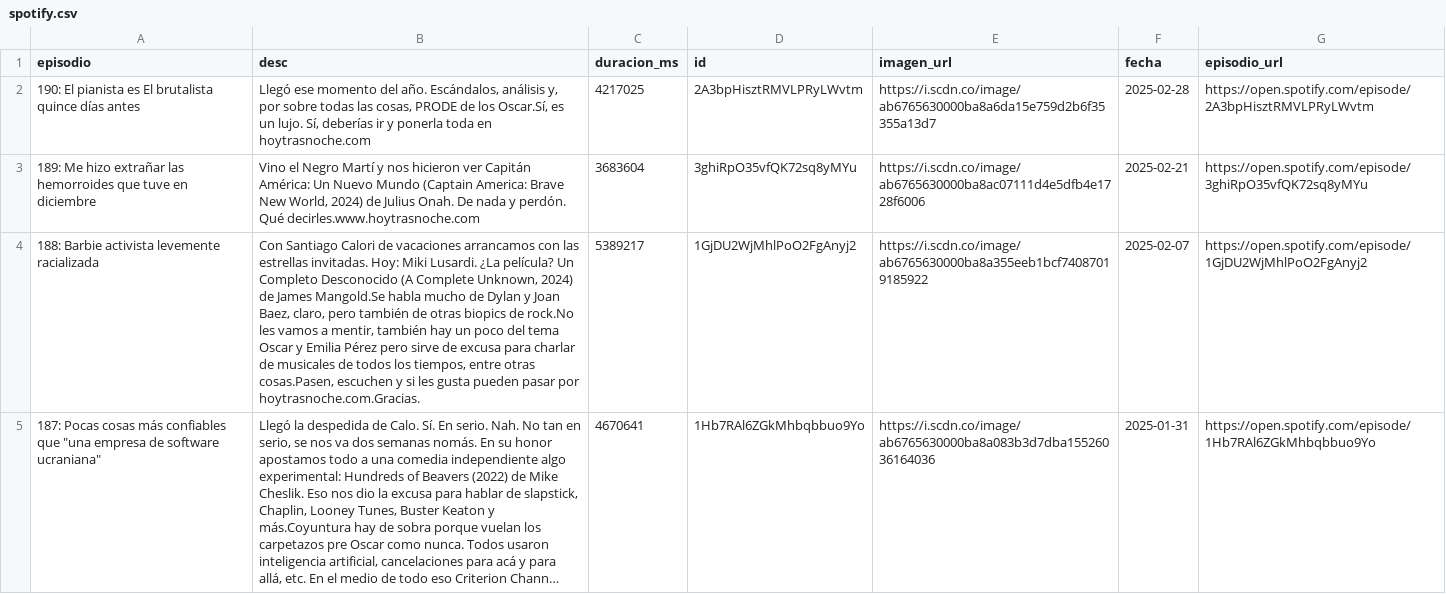
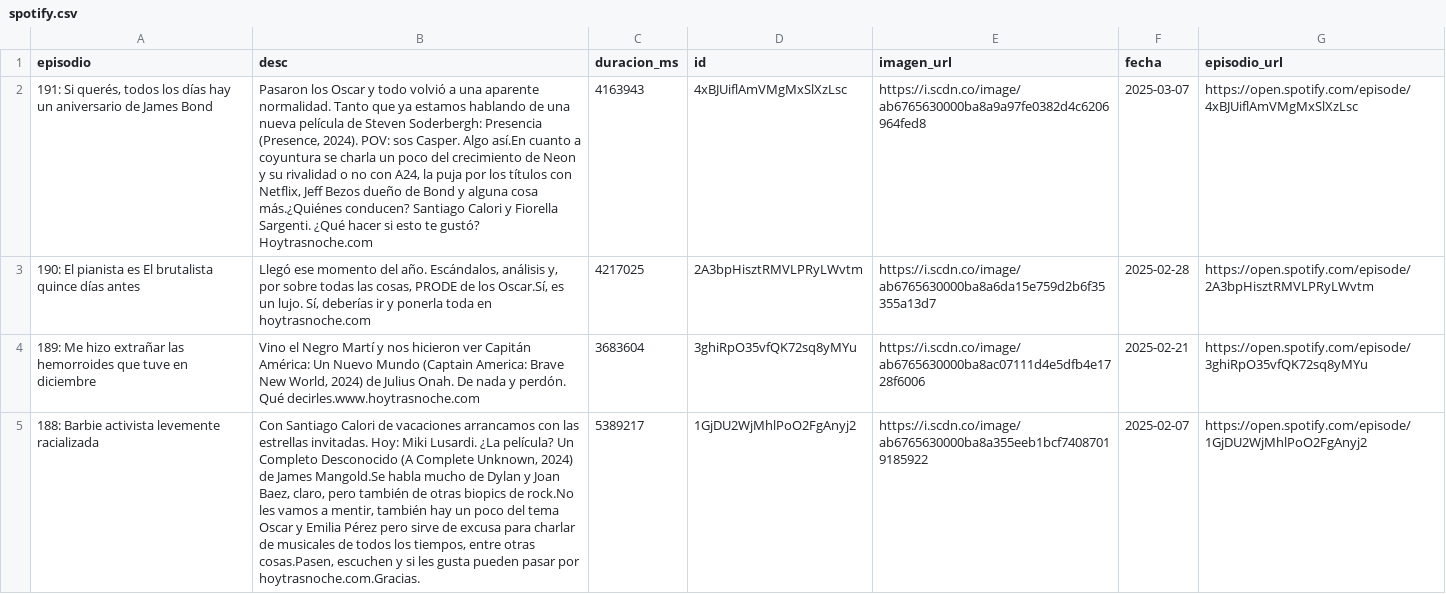
Before and after one commit to vhgauto/ht.buscador, a CSV file: datos/spotify.csv, drawn as a sheet; only a part is shown; the shorter side is filled out with more unchanged rows; long unchanged cells end in …; the diff names each change by its address in the sheet, - before the commit and + after, or states it on an @@ line.

```diff
--- a/datos/spotify.csv
+++ b/datos/spotify.csv
+row 2: 191: Si querés, todos los días hay un aniversario de James Bond | Pasaron los Oscar y todo volvió a una aparente normalidad. Tanto que ya estamos hablando de una nueva película de Steven Soderbergh: Presencia (Presence, 2024). POV: sos Casper. Algo así.En cuanto a coyuntura se charla un poco del crecimiento de Neon y su rivalidad o no con A24, la puja por los títulos con Netflix, Jeff Bezos dueño de Bond y alguna cosa más.¿Quiénes conducen? Santiago Calori y Fiorella Sargenti. ¿Qué hacer si esto te gustó? Hoytrasnoche.com | 4163943 | 4xBJUiflAmVMgMxSlXzLsc | https://i.scdn.co/image/ab6765630000ba8a9a97fe0382d4c6206964fed8 | 2025-03-07 | https://open.spotify.com/episode/4xBJUiflAmVMgMxSlXzLsc
```
Also changed, not shown: datos/datos.csv, 1 other file.
